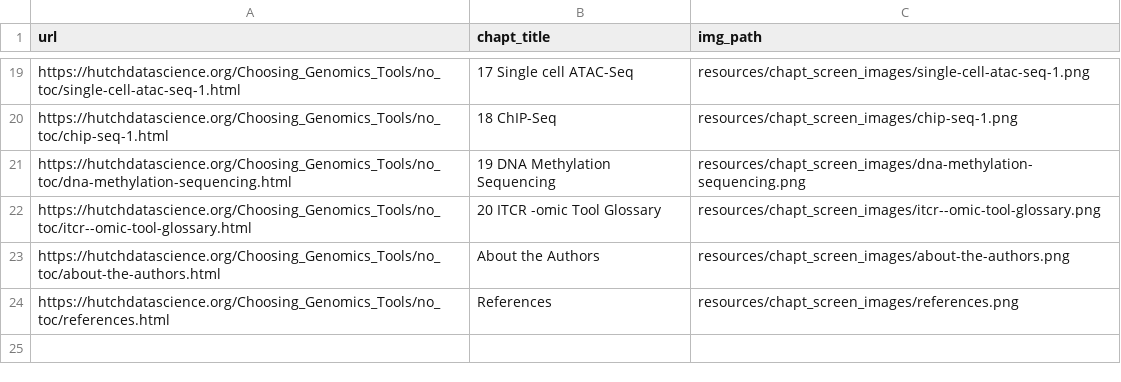
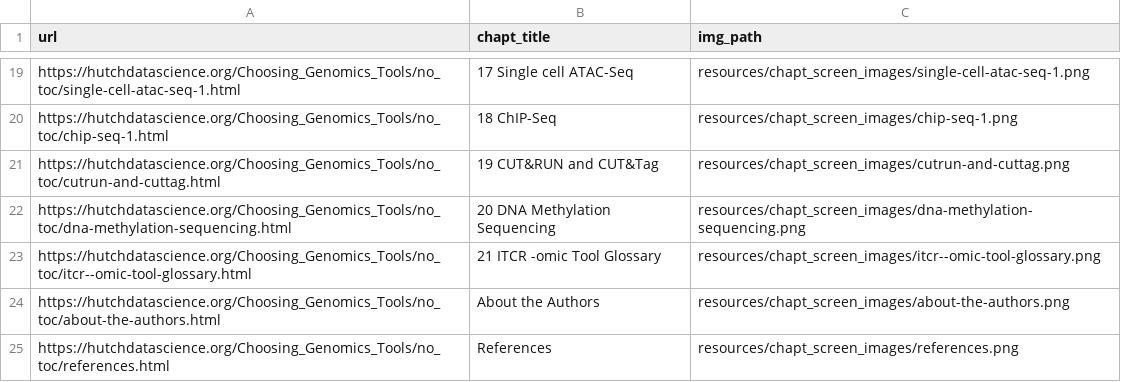
Before and after one commit to fhdsl/Choosing_Genomics_Tools, a TSV file: resources/chapt_screen_images/chapter_urls.tsv, drawn as a sheet; only a part is shown, gaps mark what is left out.

```diff
--- a/resources/chapt_screen_images/chapter_urls.tsv
+++ b/resources/chapt_screen_images/chapter_urls.tsv
@@ -20,4 +20,5 @@ https://hutchdatascience.org/Choosing_Genomics_Tools/no_toc/single-cell-atac-seq
 https://hutchdatascience.org/Choosing_Genomics_Tools/no_toc/chip-seq-1.html	18 ChIP-Seq	resources/chapt_screen_images/chip-seq-1.png
-https://hutchdatascience.org/Choosing_Genomics_Tools/no_toc/dna-methylation-sequencing.html	19 DNA Methylation Sequencing	resources/chapt_screen_images/dna-methylation-sequencing.png
-https://hutchdatascience.org/Choosing_Genomics_Tools/no_toc/itcr--omic-tool-glossary.html	20 ITCR -omic Tool Glossary	resources/chapt_screen_images/itcr--omic-tool-glossary.png
+https://hutchdatascience.org/Choosing_Genomics_Tools/no_toc/cutrun-and-cuttag.html	19 CUT&RUN and CUT&Tag	resources/chapt_screen_images/cutrun-and-cuttag.png
+https://hutchdatascience.org/Choosing_Genomics_Tools/no_toc/dna-methylation-sequencing.html	20 DNA Methylation Sequencing	resources/chapt_screen_images/dna-methylation-sequencing.png
+https://hutchdatascience.org/Choosing_Genomics_Tools/no_toc/itcr--omic-tool-glossary.html	21 ITCR -omic Tool Glossary	resources/chapt_screen_images/itcr--omic-tool-glossary.png
 https://hutchdatascience.org/Choosing_Genomics_Tools/no_toc/about-the-authors.html	About the Authors	resources/chapt_screen_images/about-the-authors.png
```
Also changed, not shown: 24 other files.
